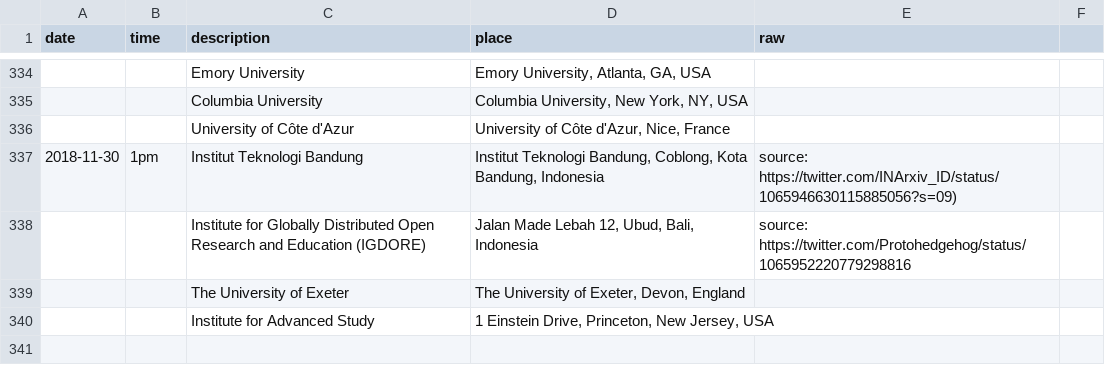
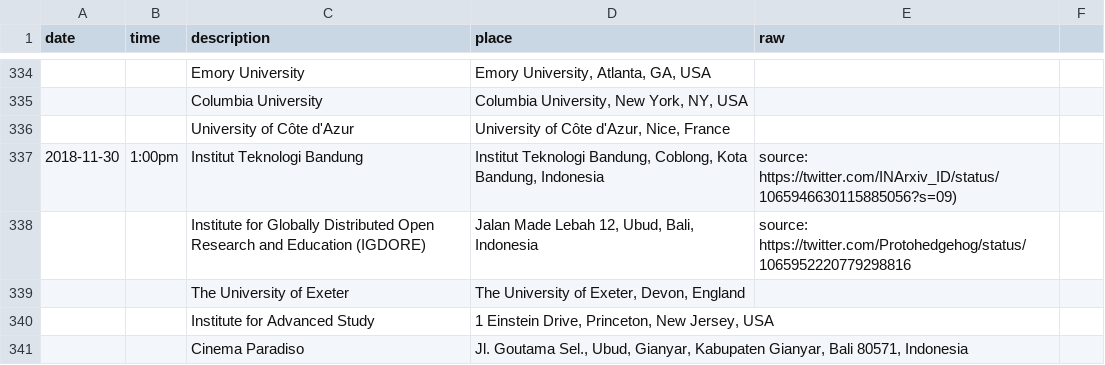
Before and after one commit to paywallthemovie/map, a CSV file: data/paywallthemovie-screenings.csv, drawn as a sheet; only a part is shown, gaps mark what is left out.

Commit message:
add one more screenings

```diff
--- a/data/paywallthemovie-screenings.csv
+++ b/data/paywallthemovie-screenings.csv
@@ -336,3 +336,3 @@ date,time,description,place,raw
 ,,University of Côte d'Azur,"University of Côte d'Azur, Nice, France",
-2018-11-30,1pm,Institut Teknologi Bandung,"Institut Teknologi Bandung, Coblong, Kota Bandung, Indonesia","source: https://twitter.com/INArxiv_ID/status/1065946630115885056?s=09)"
+2018-11-30,1:00pm,Institut Teknologi Bandung,"Institut Teknologi Bandung, Coblong, Kota Bandung, Indonesia","source: https://twitter.com/INArxiv_ID/status/1065946630115885056?s=09)"
 ,,"Institute for Globally Distributed Open Research and Education (IGDORE)","Jalan Made Lebah 12, Ubud, Bali, Indonesia","source: https://twitter.com/Protohedgehog/status/1065952220779298816"
@@ -340 +340,2 @@ date,time,description,place,raw
 ,,Institute for Advanced Study,"1 Einstein Drive, Princeton, New Jersey, USA",
+,,Cinema Paradiso,"Jl. Goutama Sel., Ubud, Gianyar, Kabupaten Gianyar, Bali 80571, Indonesia",
```
Also changed, not shown: 1 other file.
